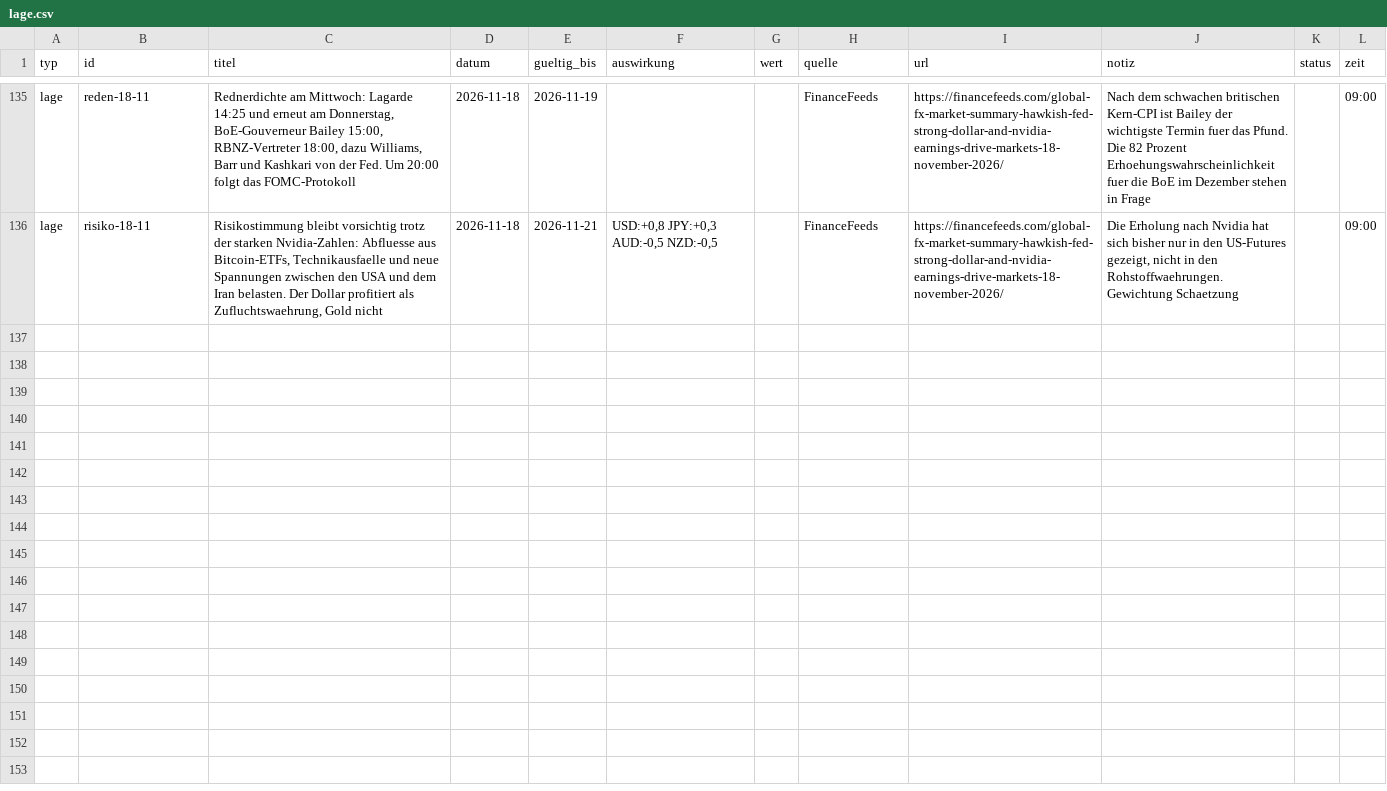
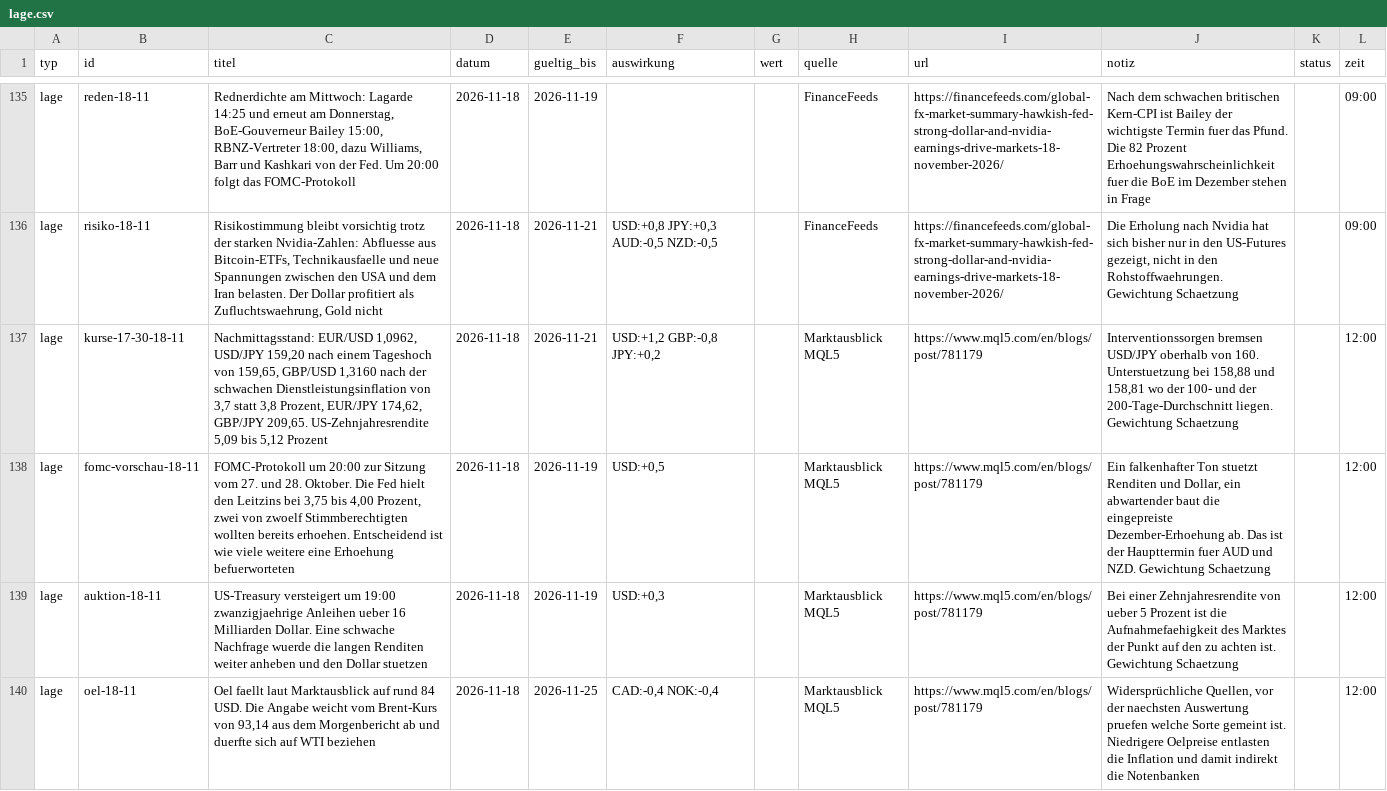
Before and after one commit to michelbrueck25-eng/journal-daten, a CSV file: lage.csv, drawn as a sheet; only a part is shown, gaps mark what is left out; the diff names each change by its address in the sheet, - before the commit and + after, or states it on an @@ line.

```diff
--- a/lage.csv
+++ b/lage.csv
+row 137: lage | kurse-17-30-18-11 | Nachmittagsstand: EUR/USD 1,0962, USD/JPY 159,20 nach einem Tageshoch von 159,65, GBP/USD 1,3160 nach der schwachen Dienstleistungsinflation von 3,7 statt 3,8 Prozent, EUR/JPY 174,62, GBP/JPY 209,65. US-Zehnjahresrendite 5,09 bis 5,12 Prozent | 2026-11-18 | 2026-11-21 | USD:+1,2 GBP:-0,8 JPY:+0,2 |  | Marktausblick MQL5 | https://www.mql5.com/en/blogs/post/781179 | Interventionssorgen bremsen USD/JPY oberhalb von 160. Unterstuetzung bei 158,88 und 158,81 wo der 100- und der 200-Tage-Durchschnitt liegen. Gewichtung Schaetzung |  | 12:00
+row 138: lage | fomc-vorschau-18-11 | FOMC-Protokoll um 20:00 zur Sitzung vom 27. und 28. Oktober. Die Fed hielt den Leitzins bei 3,75 bis 4,00 Prozent, zwei von zwoelf Stimmberechtigten wollten bereits erhoehen. Entscheidend ist wie viele weitere eine Erhoehung befuerworteten | 2026-11-18 | 2026-11-19 | USD:+0,5 |  | Marktausblick MQL5 | https://www.mql5.com/en/blogs/post/781179 | Ein falkenhafter Ton stuetzt Renditen und Dollar, ein abwartender baut die eingepreiste Dezember-Erhoehung ab. Das ist der Haupttermin fuer AUD und NZD. Gewichtung Schaetzung |  | 12:00
+row 139: lage | auktion-18-11 | US-Treasury versteigert um 19:00 zwanzigjaehrige Anleihen ueber 16 Milliarden Dollar. Eine schwache Nachfrage wuerde die langen Renditen weiter anheben und den Dollar stuetzen | 2026-11-18 | 2026-11-19 | USD:+0,3 |  | Marktausblick MQL5 | https://www.mql5.com/en/blogs/post/781179 | Bei einer Zehnjahresrendite von ueber 5 Prozent ist die Aufnahmefaehigkeit des Marktes der Punkt auf den zu achten ist. Gewichtung Schaetzung |  | 12:00
+row 140: lage | oel-18-11 | Oel faellt laut Marktausblick auf rund 84 USD. Die Angabe weicht vom Brent-Kurs von 93,14 aus dem Morgenbericht ab und duerfte sich auf WTI beziehen | 2026-11-18 | 2026-11-25 | CAD:-0,4 NOK:-0,4 |  | Marktausblick MQL5 | https://www.mql5.com/en/blogs/post/781179 | Widersprüchliche Quellen, vor der naechsten Auswertung pruefen welche Sorte gemeint ist. Niedrigere Oelpreise entlasten die Inflation und damit indirekt die Notenbanken |  | 12:00
```
Also changed, not shown: wirtschaft.csv, 2 other files.
